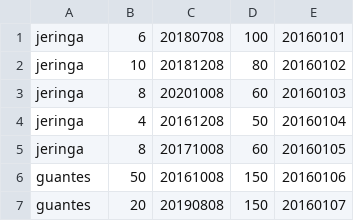
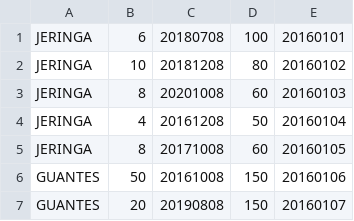
Before and after one commit to Seba0703/ServerStock, a CSV file: insumos.csv, drawn as a sheet.

```diff
--- a/insumos.csv
+++ b/insumos.csv
@@ -1,7 +1,7 @@
-jeringa;6;20180708;100;20160101
-jeringa;10;20181208;80;20160102
-jeringa;8;20201008;60;20160103
-jeringa;4;20161208;50;20160104
-jeringa;8;20171008;60;20160105
-guantes;50;20161008;150;20160106
-guantes;20;20190808;150;20160107
+JERINGA;6;20180708;100;20160101
+JERINGA;10;20181208;80;20160102
+JERINGA;8;20201008;60;20160103
+JERINGA;4;20161208;50;20160104
+JERINGA;8;20171008;60;20160105
+GUANTES;50;20161008;150;20160106
+GUANTES;20;20190808;150;20160107
```
Also changed, not shown: 14 other files.
